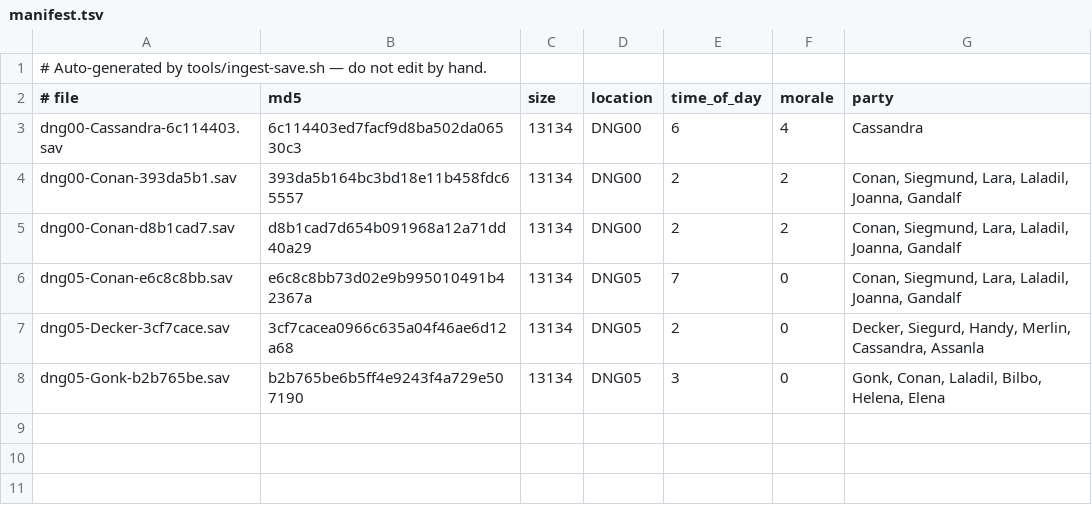
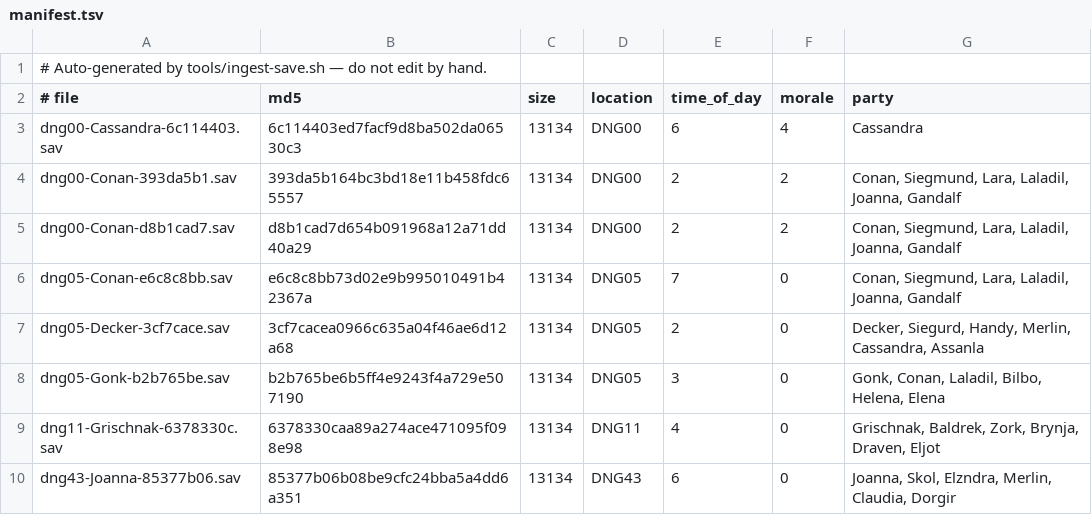
Before and after one commit to FreeOpenSourceSyndicate/lof2, a TSV file: saves/manifest.tsv, drawn as a sheet; the diff names each change by its address in the sheet, - before the commit and + after, or states it on an @@ line.

```diff
--- a/saves/manifest.tsv
+++ b/saves/manifest.tsv
+row 9: dng11-Grischnak-6378330c.sav | 6378330caa89a274ace471095f098e98 | 13134 | DNG11 | 4 | 0 | Grischnak, Baldrek, Zork, Brynja, Draven, Eljot
+row 10: dng43-Joanna-85377b06.sav | 85377b06b08be9cfc24bba5a4dd6a351 | 13134 | DNG43 | 6 | 0 | Joanna, Skol, Elzndra, Merlin, Claudia, Dorgir
```
Also changed, not shown: 3 other files.
